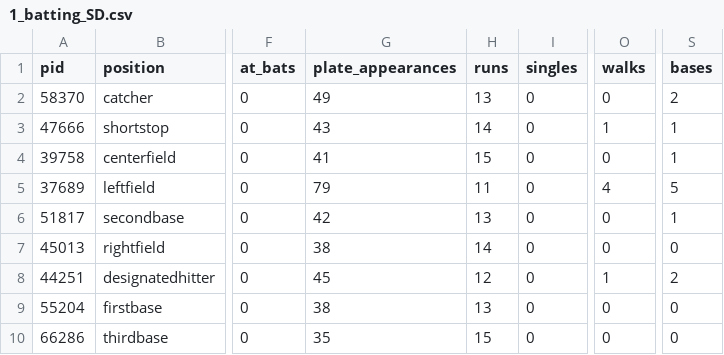
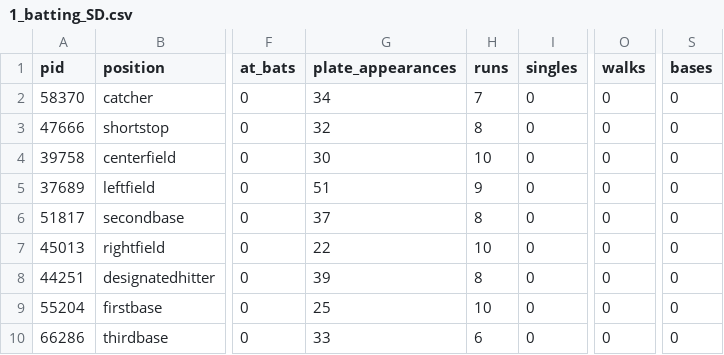
Before and after one commit to alexfall862/BaseballGameV5, a CSV file: BaseballGameV5/1_batting_SD.csv, drawn as a sheet; only a part is shown, gaps mark what is left out; the diff names each change by its address in the sheet, - before the commit and + after, or states it on an @@ line.

```diff
--- a/BaseballGameV5/1_batting_SD.csv
+++ b/BaseballGameV5/1_batting_SD.csv
-G2 (plate_appearances): 49
+G2 (plate_appearances): 34
-H2 (runs): 13
+H2 (runs): 7
-S2 (bases): 2
+S2 (bases): 0
-G3 (plate_appearances): 43
+G3 (plate_appearances): 32
-H3 (runs): 14
+H3 (runs): 8
-O3 (walks): 1
+O3 (walks): 0
-S3:S4 (bases): 1
+S3:S4 (bases): 0
-G4 (plate_appearances): 41
+G4 (plate_appearances): 30
-H4 (runs): 15
+H4 (runs): 10
-G5 (plate_appearances): 79
+G5 (plate_appearances): 51
-H5 (runs): 11
+H5 (runs): 9
-O5 (walks): 4
+O5 (walks): 0
-S5 (bases): 5
+S5 (bases): 0
-G6 (plate_appearances): 42
+G6 (plate_appearances): 37
-H6 (runs): 13
+H6 (runs): 8
-S6 (bases): 1
+S6 (bases): 0
-G7 (plate_appearances): 38
+G7 (plate_appearances): 22
-H7 (runs): 14
+H7 (runs): 10
-G8 (plate_appearances): 45
+G8 (plate_appearances): 39
-H8 (runs): 12
+H8 (runs): 8
-O8 (walks): 1
+O8 (walks): 0
-S8 (bases): 2
+S8 (bases): 0
-G9 (plate_appearances): 38
+G9 (plate_appearances): 25
-H9 (runs): 13
+H9 (runs): 10
-G10 (plate_appearances): 35
+G10 (plate_appearances): 33
-H10 (runs): 15
+H10 (runs): 6
```
Also changed, not shown: BaseballGameV5/1_batting_SF.csv, BaseballGameV5/1_defense_SD.csv, 14 other files.
